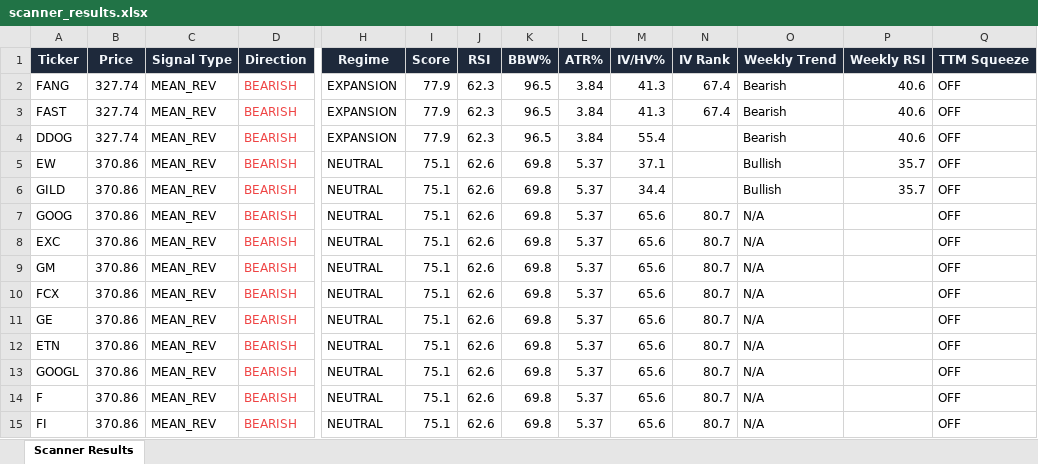
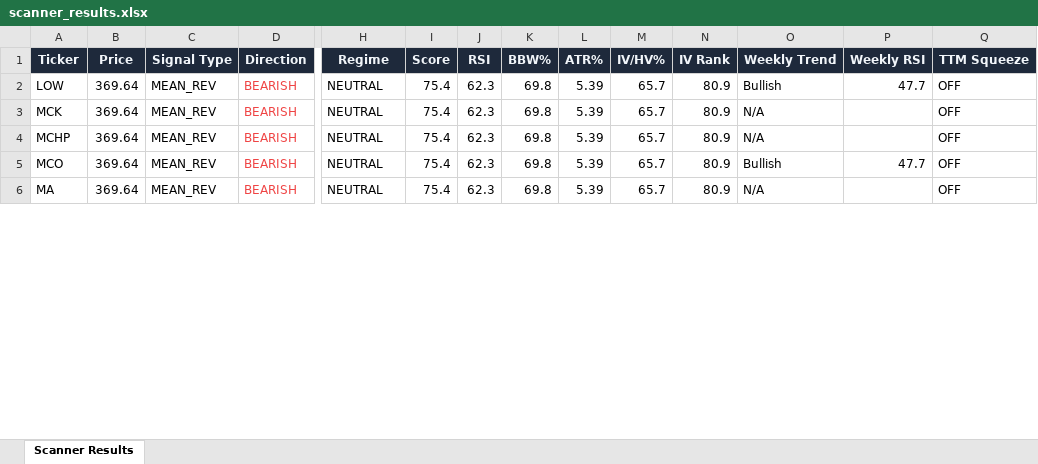
Before and after one commit to 6000rr4n/BM-screener, an Excel workbook: output/scanner_results.xlsx, sheet Scanner Results, drawn as a sheet; only a part is shown, gaps mark what is left out; values as stored, in another font and other column widths than the file's, no borders; removed rows and columns are numbered as before the commit, all else as after; rows hold the shown columns only; the diff covers the shown part only; the diff names each change by its address in the sheet, - before the commit and + after, or states it on an @@ line.

```diff
--- a/output/scanner_results.xlsx (sheet Scanner Results)
+++ b/output/scanner_results.xlsx (sheet Scanner Results)
-row 2: FANG | 327.74 | MEAN_REV | BEARISH | EXPANSION | 77.9 | 62.3 | 96.5 | 3.84 | 41.3 | 67.4 | Bearish | 40.6 | OFF
-row 3: FAST | 327.74 | MEAN_REV | BEARISH | EXPANSION | 77.9 | 62.3 | 96.5 | 3.84 | 41.3 | 67.4 | Bearish | 40.6 | OFF
-row 4: DDOG | 327.74 | MEAN_REV | BEARISH | EXPANSION | 77.9 | 62.3 | 96.5 | 3.84 | 55.4 |  | Bearish | 40.6 | OFF
-A2 (Ticker): EW
+A2 (Ticker): LOW
-B2 (Price): 370.86
+B2 (Price): 369.64
-I2 (Score): 75.1
+I2 (Score): 75.4
-J2 (RSI): 62.6
+J2 (RSI): 62.3
-L2 (ATR%): 5.37
+L2 (ATR%): 5.39
-M2 (IV/HV%): 37.1
+M2 (IV/HV%): 65.7
-N2 (IV Rank): (empty)
+N2 (IV Rank): 80.9
-P2 (Weekly RSI): 35.7
+P2 (Weekly RSI): 47.7
-row 6: GILD | 370.86 | MEAN_REV | BEARISH | NEUTRAL | 75.1 | 62.6 | 69.8 | 5.37 | 34.4 |  | Bullish | 35.7 | OFF
-row 7: GOOG | 370.86 | MEAN_REV | BEARISH | NEUTRAL | 75.1 | 62.6 | 69.8 | 5.37 | 65.6 | 80.7 | N/A |  | OFF
-A3 (Ticker): EXC
+A3 (Ticker): MCK
-B3:B6 (Price): 370.86
+B3:B6 (Price): 369.64
-I3:I6 (Score): 75.1
+I3:I6 (Score): 75.4
-J3:J6 (RSI): 62.6
+J3:J6 (RSI): 62.3
-L3:L6 (ATR%): 5.37
+L3:L6 (ATR%): 5.39
-M3:M6 (IV/HV%): 65.6
+M3:M6 (IV/HV%): 65.7
-N3:N6 (IV Rank): 80.7
+N3:N6 (IV Rank): 80.9
-A4 (Ticker): GM
+A4 (Ticker): MCHP
-A5 (Ticker): FCX
+A5 (Ticker): MCO
-O5 (Weekly Trend): N/A
+O5 (Weekly Trend): Bullish
-P5 (Weekly RSI): (empty)
+P5 (Weekly RSI): 47.7
-A6 (Ticker): GE
+A6 (Ticker): MA
-row 12: ETN | 370.86 | MEAN_REV | BEARISH | NEUTRAL | 75.1 | 62.6 | 69.8 | 5.37 | 65.6 | 80.7 | N/A |  | OFF
-row 13: GOOGL | 370.86 | MEAN_REV | BEARISH | NEUTRAL | 75.1 | 62.6 | 69.8 | 5.37 | 65.6 | 80.7 | N/A |  | OFF
-row 14: F | 370.86 | MEAN_REV | BEARISH | NEUTRAL | 75.1 | 62.6 | 69.8 | 5.37 | 65.6 | 80.7 | N/A |  | OFF
-row 15: FI | 370.86 | MEAN_REV | BEARISH | NEUTRAL | 75.1 | 62.6 | 69.8 | 5.37 | 65.6 | 80.7 | N/A |  | OFF
```
Also changed, not shown: 6 added rows, 22 removed rows, 104 edited cells and cell formats elsewhere in this sheet, 1 other file.
